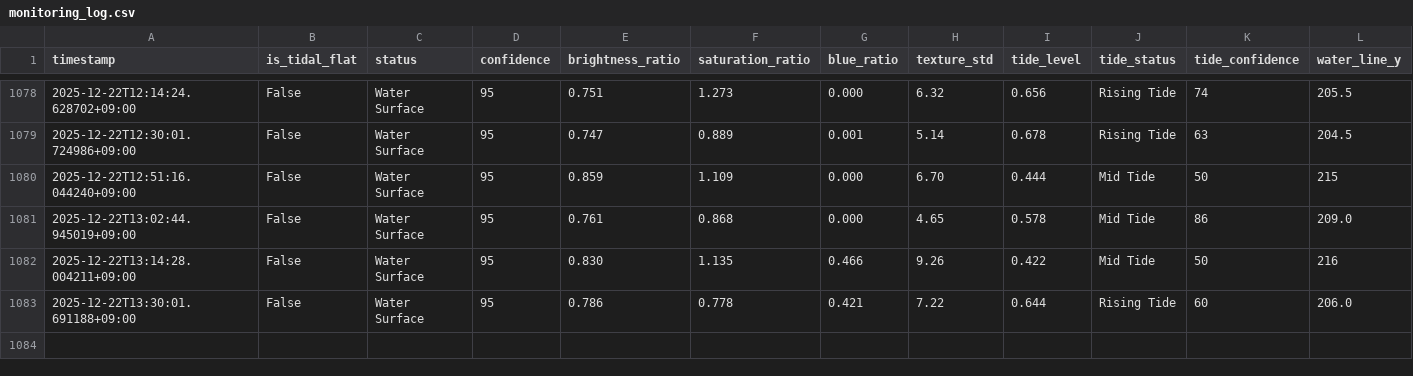
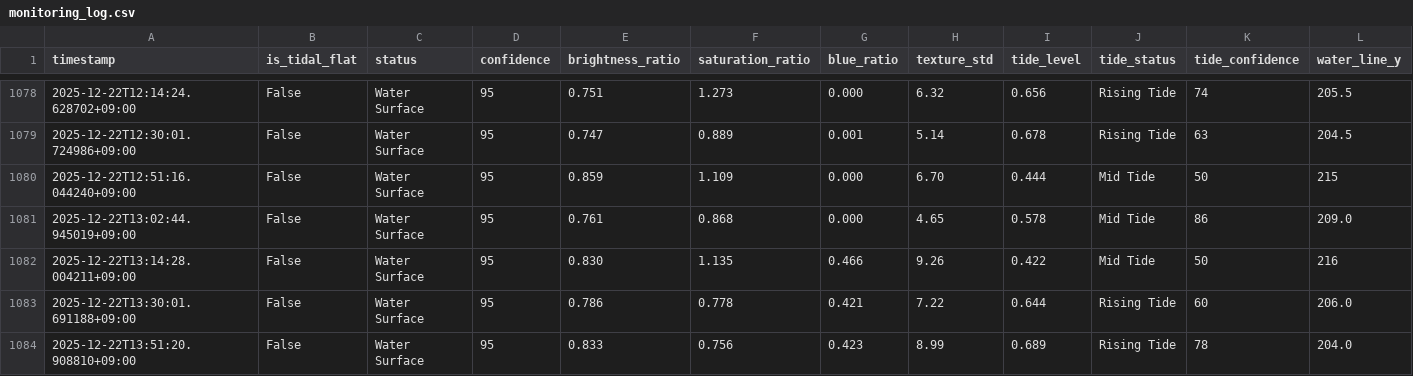
Before and after one commit to kitsukisaiseikyo-byte/nayako-higata, a CSV file: results/monitoring_log.csv, drawn as a sheet; only a part is shown, gaps mark what is left out; rows hold the shown columns only; the diff names each change by its address in the sheet, - before the commit and + after, or states it on an @@ line.

```diff
--- a/results/monitoring_log.csv
+++ b/results/monitoring_log.csv
+row 1084: 2025-12-22T13:51:20.908810+09:00 | False | Water Surface | 95 | 0.833 | 0.756 | 0.423 | 8.99 | 0.689 | Rising Tide | 78 | 204.0
```
Also changed, not shown: 3 other files.
